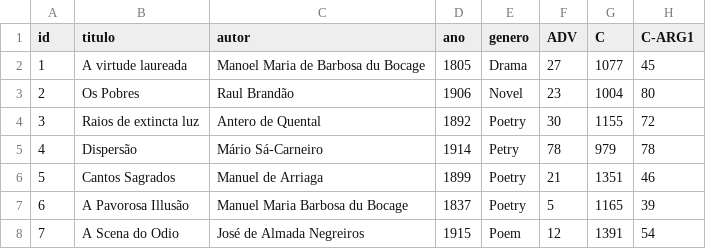
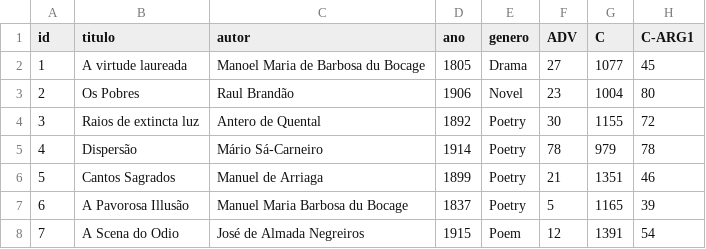
Before and after one commit to mtarcinalli/generos-literarios-bdcamoes, a CSV file: data/camoes_dep.csv, drawn as a sheet; only a part is shown; the diff names each change by its address in the sheet, - before the commit and + after, or states it on an @@ line.

```diff
--- a/data/camoes_dep.csv
+++ b/data/camoes_dep.csv
-E5 (genero): Petry
+E5 (genero): Poetry
```
Also changed, not shown: data/camoes_liwc.csv, data/camoes_postagger.csv, 2 other files.
